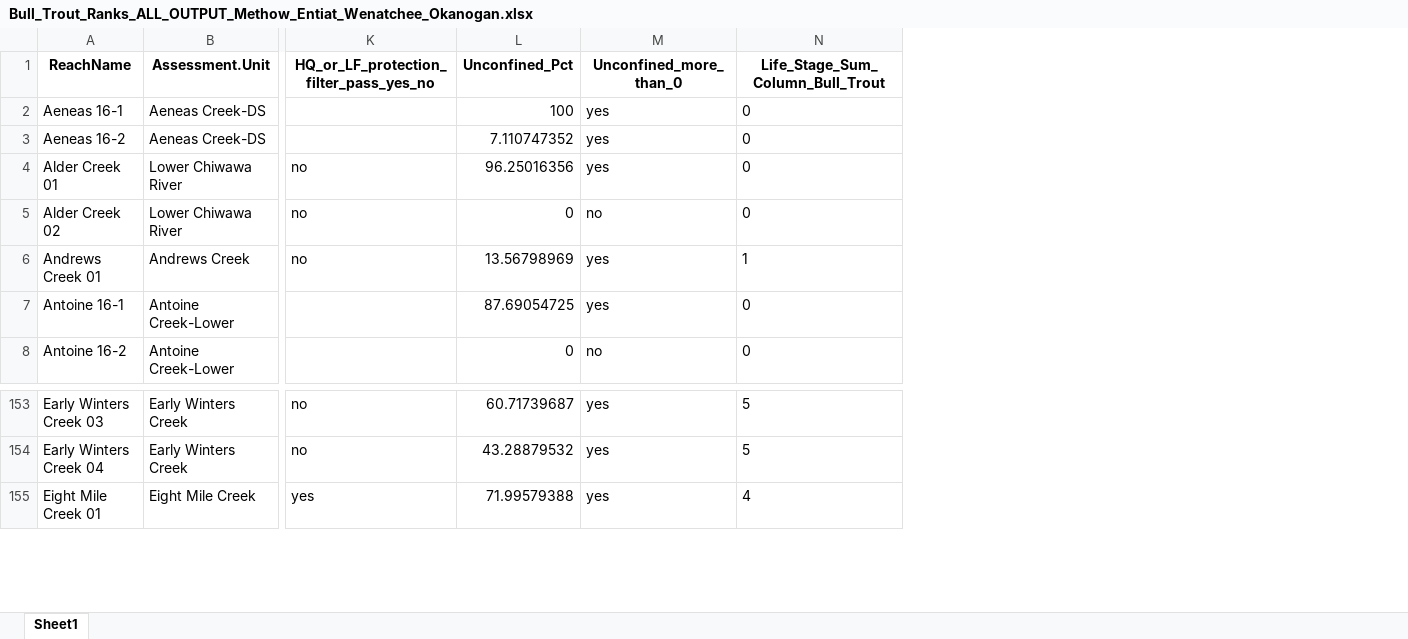
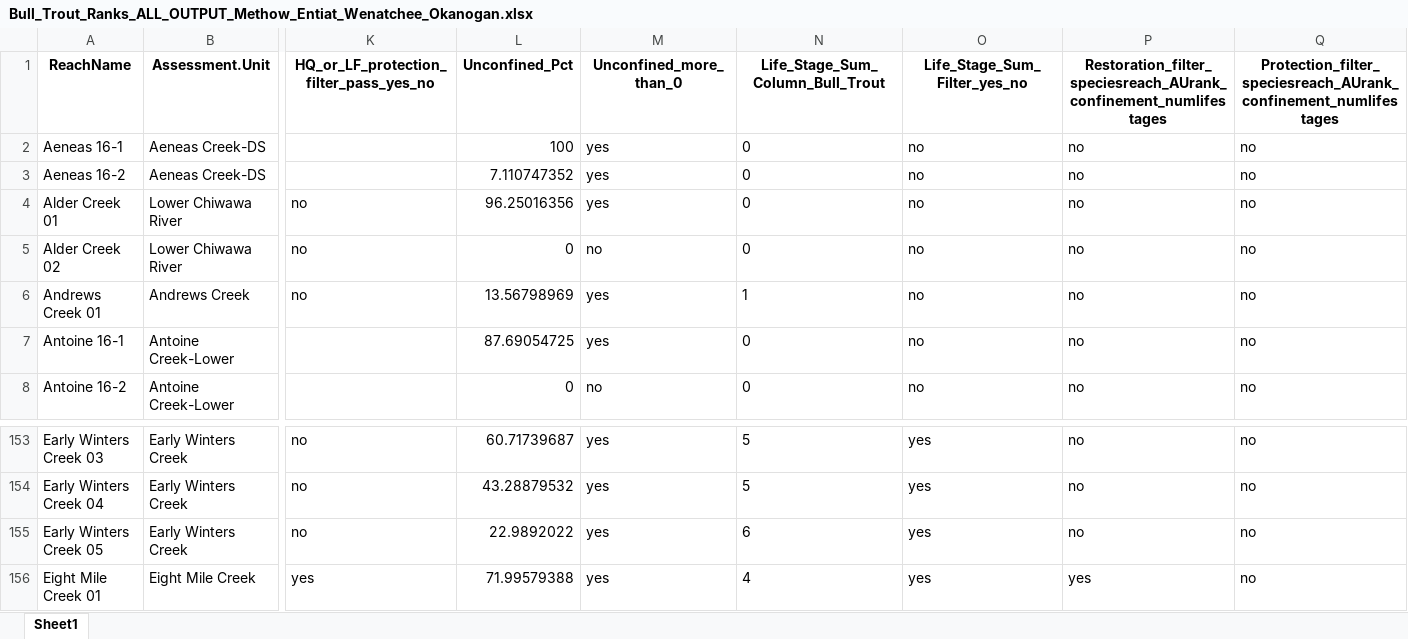
Before and after one commit to Upper-Columbia-Salmon-Recovery-Board/Prioritization_Step2_Data_R_Project, an Excel workbook: Output/Bull_Trout_Ranks_ALL_OUTPUT_Methow_Entiat_Wenatchee_Okanogan.xlsx, sheet Sheet1, drawn as a sheet; only a part is shown, gaps mark what is left out; values as stored, in another font and other column widths than the file's, no borders; rows hold the shown columns only; the diff names each change by its address in the sheet, - before the commit and + after, or states it on an @@ line.

```diff
--- a/Output/Bull_Trout_Ranks_ALL_OUTPUT_Methow_Entiat_Wenatchee_Okanogan.xlsx (sheet Sheet1)
+++ b/Output/Bull_Trout_Ranks_ALL_OUTPUT_Methow_Entiat_Wenatchee_Okanogan.xlsx (sheet Sheet1)
+column O (Life_Stage_Sum_Filter_yes_no), rows 2-8: all no; rows 153-154: yes | yes; row 156: yes
+column P, rows 1-8: Restoration_filter_speciesreach_AUrank_confinement_numlifestages | no | no | no | no | no | no | no; rows 153-154: no | no; row 156: yes
+column Q, rows 1-8: Protection_filter_speciesreach_AUrank_confinement_numlifestages | no | no | no | no | no | no | no; rows 153-154: no | no; row 156: no
+row 155: Early Winters Creek 05 | Early Winters Creek | no | 22.9892022 | yes | 6 | yes | no | no
```
Also changed, not shown: Output/Bull_Trout_Habitat_Quality_PROTECTION_Methow_Entiat_Wenatchee_OKanogan.xlsx, Output/Habitat_Quality_Data_Missing.xlsx, 15 other files.
